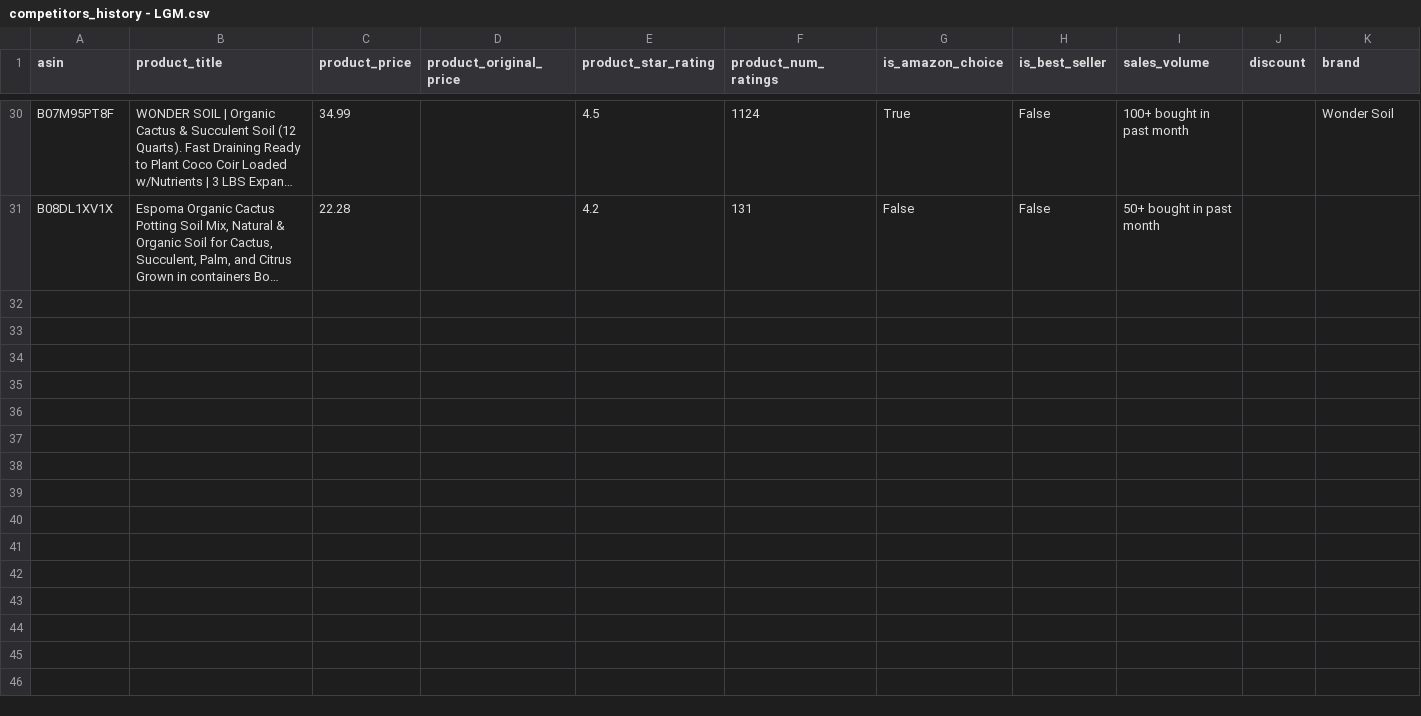
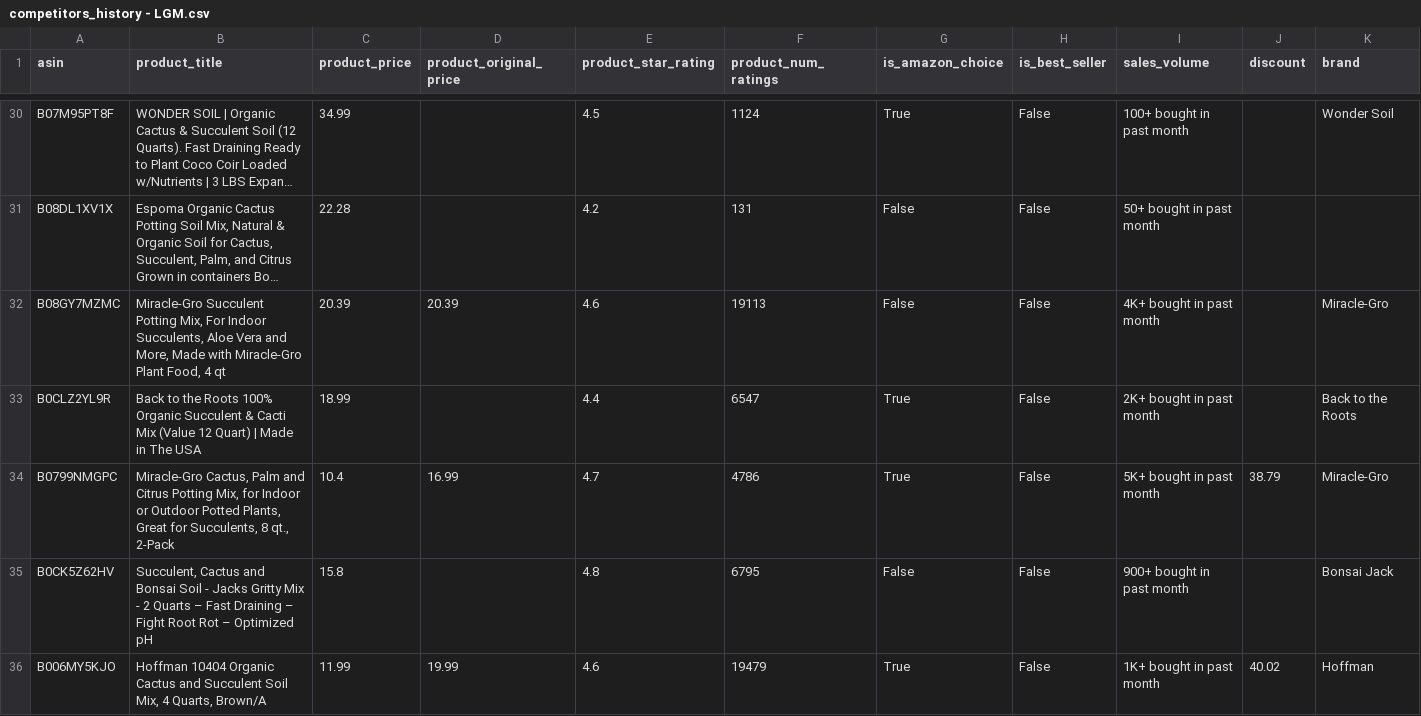
Before and after one commit to leonelmoreno-cmd/tracking2, a CSV file: data/competitors_history - LGM.csv, drawn as a sheet; only a part is shown, gaps mark what is left out; long unchanged cells end in …; rows hold the shown columns only; the diff covers the shown part only; the diff names each change by its address in the sheet, - before the commit and + after, or states it on an @@ line.

```diff
--- a/data/competitors_history - LGM.csv
+++ b/data/competitors_history - LGM.csv
+row 32: B08GY7MZMC | Miracle-Gro Succulent Potting Mix, For Indoor Succulents, Aloe Vera and More, Made with Miracle-Gro Plant Food, 4 qt | 20.39 | 20.39 | 4.6 | 19113 | False | False | 4K+ bought in past month |  | Miracle-Gro
+row 33: B0CLZ2YL9R | Back to the Roots 100% Organic Succulent & Cacti Mix (Value 12 Quart) | Made in The USA | 18.99 |  | 4.4 | 6547 | True | False | 2K+ bought in past month |  | Back to the Roots
+row 34: B0799NMGPC | Miracle-Gro Cactus, Palm and Citrus Potting Mix, for Indoor or Outdoor Potted Plants, Great for Succulents, 8 qt., 2-Pack | 10.4 | 16.99 | 4.7 | 4786 | True | False | 5K+ bought in past month | 38.79 | Miracle-Gro
+row 35: B0CK5Z62HV | Succulent, Cactus and Bonsai Soil - Jacks Gritty Mix - 2 Quarts – Fast Draining – Fight Root Rot – Optimized pH | 15.8 |  | 4.8 | 6795 | False | False | 900+ bought in past month |  | Bonsai Jack
+row 36: B006MY5KJO | Hoffman 10404 Organic Cactus and Succulent Soil Mix, 4 Quarts, Brown/A | 11.99 | 19.99 | 4.6 | 19479 | True | False | 1K+ bought in past month | 40.02 | Hoffman
```
Also changed, not shown: 5 added rows elsewhere in this file.
